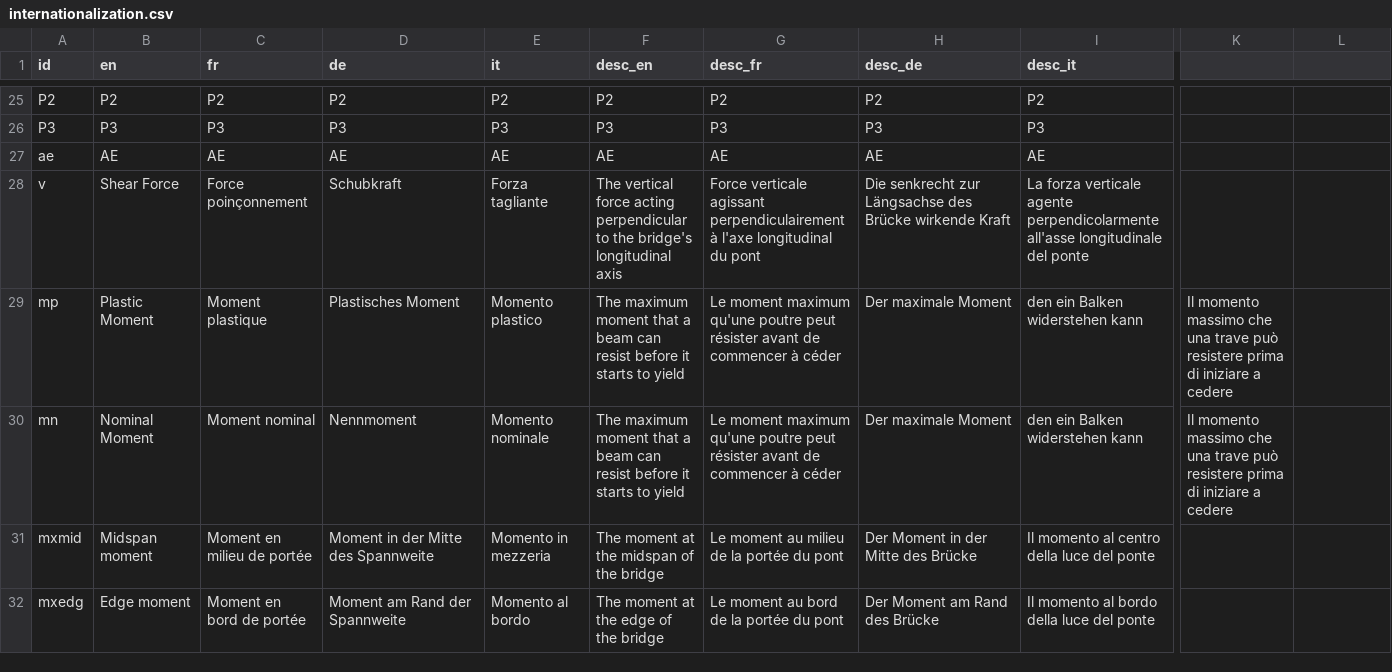
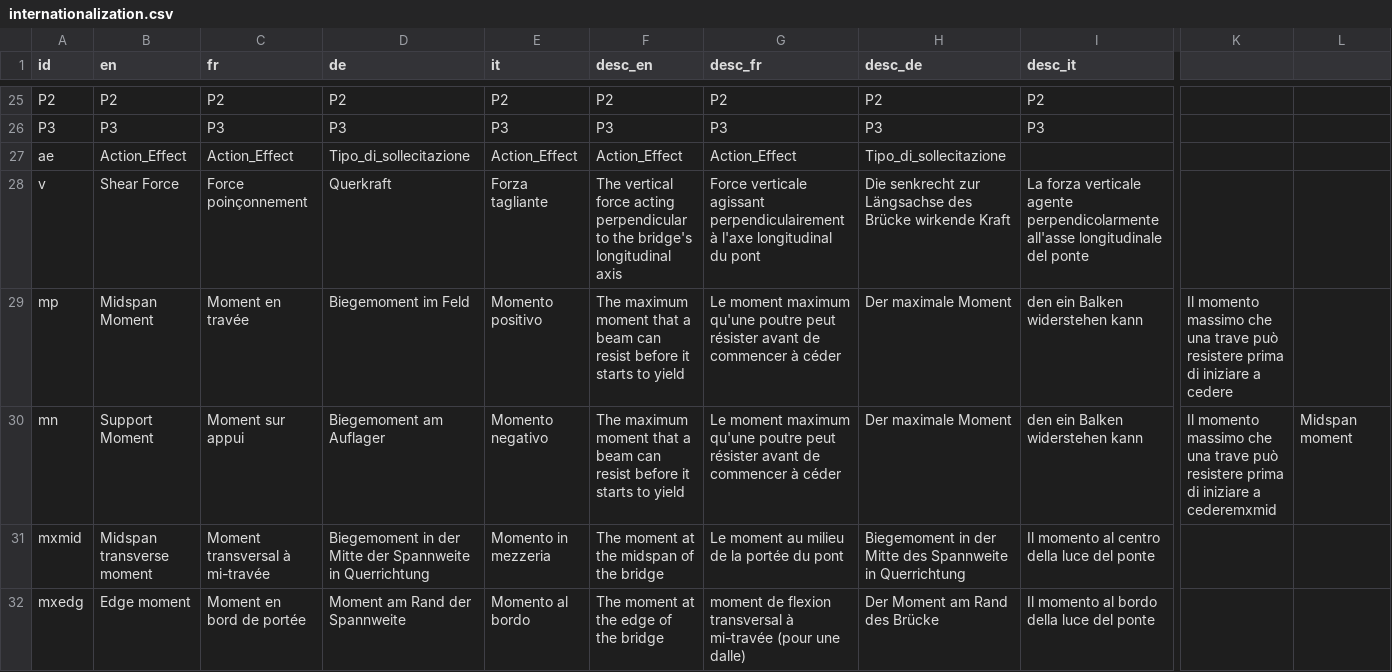
Before and after one commit to EPFL-ENAC/resslab-astra_82001, a CSV file: src/assets/data/internationalization.csv, drawn as a sheet; only a part is shown, gaps mark what is left out; the diff covers the shown part only; the diff names each change by its address in the sheet, - before the commit and + after, or states it on an @@ line.

```diff
--- a/src/assets/data/internationalization.csv
+++ b/src/assets/data/internationalization.csv
-B27 (en): AE
+B27 (en): Action_Effect
-C27 (fr): AE
+C27 (fr): Action_Effect
-D27 (de): AE
+D27 (de): Tipo_di_sollecitazione
-E27 (it): AE
+E27 (it): Action_Effect
-F27 (desc_en): AE
+F27 (desc_en): Action_Effect
-G27 (desc_fr): AE
+G27 (desc_fr): Action_Effect
-H27 (desc_de): AE
+H27 (desc_de): Tipo_di_sollecitazione
-I27 (desc_it): AE
+I27 (desc_it): (empty)
-D28 (de): Schubkraft
+D28 (de): Querkraft
-B29 (en): Plastic Moment
+B29 (en): Midspan Moment
-C29 (fr): Moment plastique
+C29 (fr): Moment en travée
-D29 (de): Plastisches Moment
+D29 (de): Biegemoment im Feld
-E29 (it): Momento plastico
+E29 (it): Momento positivo
-B30 (en): Nominal Moment
+B30 (en): Support Moment
-C30 (fr): Moment nominal
+C30 (fr): Moment sur appui
-D30 (de): Nennmoment
+D30 (de): Biegemoment am Auflager
-E30 (it): Momento nominale
+E30 (it): Momento negativo
-K30: …iniziare a cedere
+K30: …iniziare a cederemxmid
-L30: (empty)
+L30: Midspan moment
-B31 (en): Midspan moment
+B31 (en): Midspan transverse moment
-C31 (fr): Moment en milieu de portée
+C31 (fr): Moment transversal à mi-travée
-D31 (de): Moment in der Mitte des Spannweite
+D31 (de): Biegemoment in der Mitte der Spannweite in Querrichtung
-H31 (desc_de): Der Moment in der Mitte des Brücke
+H31 (desc_de): Biegemoment in der Mitte des Spannweite in Querrichtung
-G32 (desc_fr): Le moment au bord de la portée du pont
+G32 (desc_fr): moment de flexion transversal à mi-travée (pour une dalle)
```
Also changed, not shown: 67 edited cells elsewhere in this file, 5 other files.
